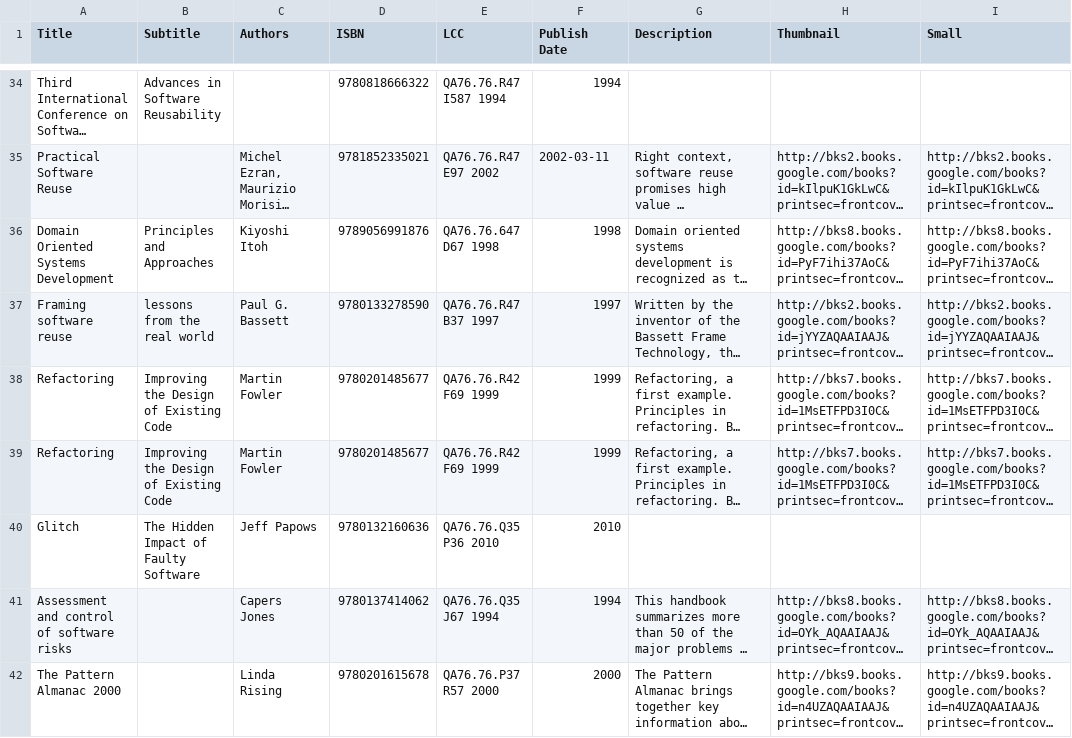
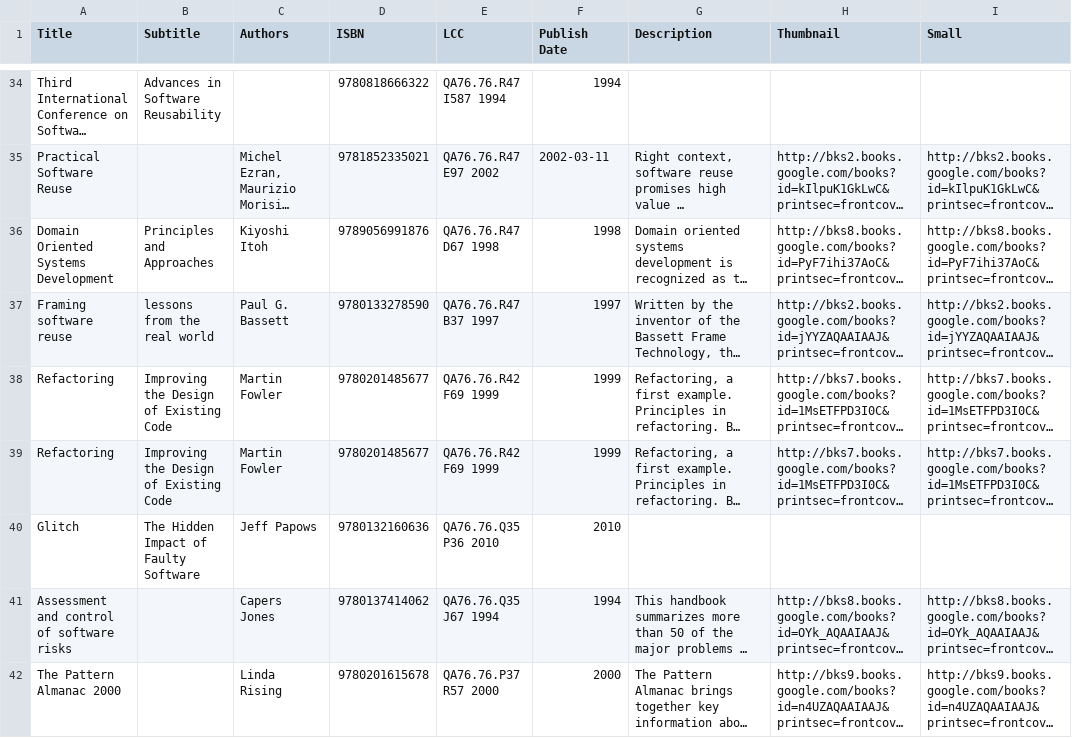
Before and after one commit to rit-sse/alexandria, a CSV file: db/books.csv, drawn as a sheet; only a part is shown, gaps mark what is left out; long unchanged cells end in …; the diff names each change by its address in the sheet, - before the commit and + after, or states it on an @@ line.

```diff
--- a/db/books.csv
+++ b/db/books.csv
-E36 (LCC): QA76.76.647 D67 1998
+E36 (LCC): QA76.76.R47 D67 1998
```
Also changed, not shown: 1 other file.
